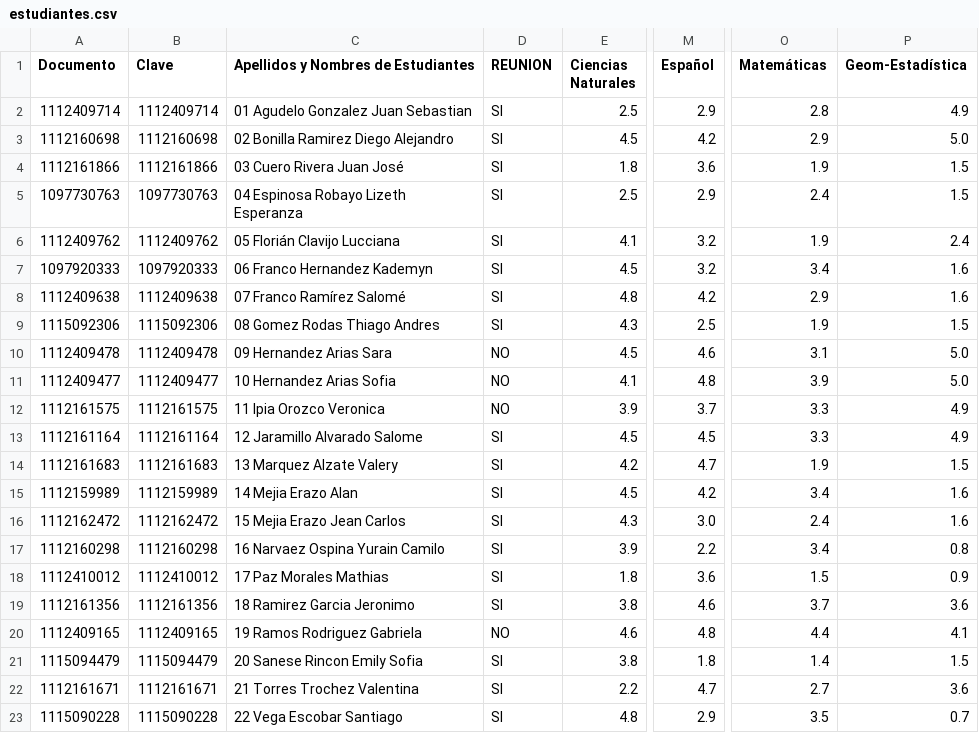
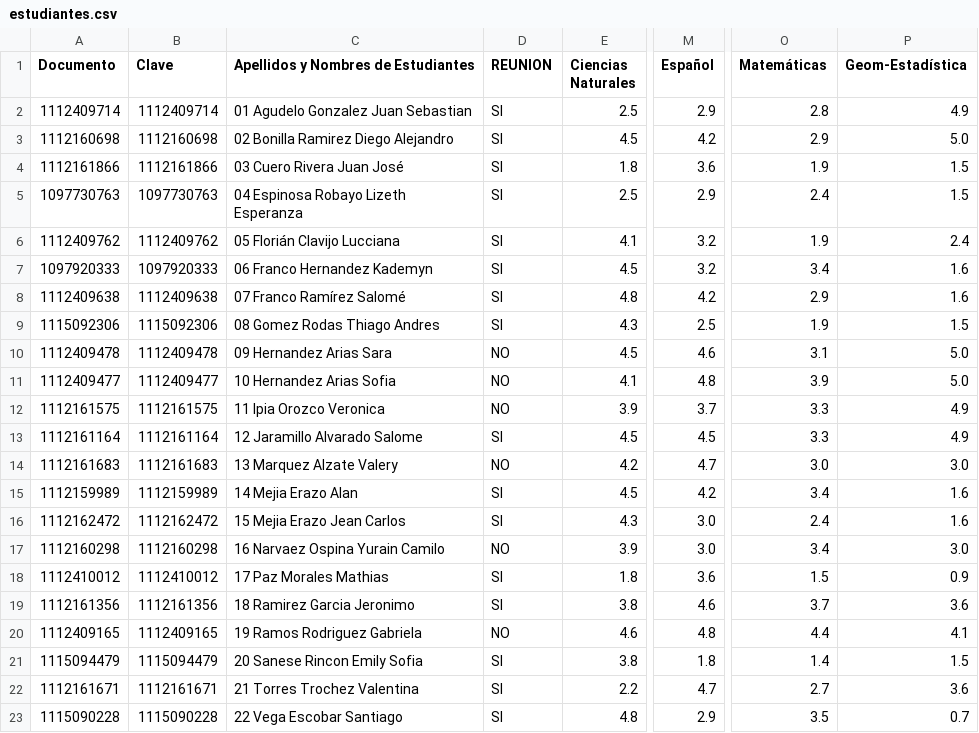
Before and after one commit to iencgraciana-commits/consulta, a CSV file: estudiantes.csv, drawn as a sheet; only a part is shown, gaps mark what is left out; the diff names each change by its address in the sheet, - before the commit and + after, or states it on an @@ line.

Commit message:
Update estudiantes.csv with new student data
Replaced the content of estudiantes.csv with updated student records.

```diff
--- a/estudiantes.csv
+++ b/estudiantes.csv
-D14 (REUNION): SI
+D14 (REUNION): NO
-O14 (Matemáticas): 1.9
+O14 (Matemáticas): 3.0
-P14 (Geom-Estadística): 1.5
+P14 (Geom-Estadística): 3.0
-D17 (REUNION): SI
+D17 (REUNION): NO
-M17 (Español): 2.2
+M17 (Español): 3.0
-P17 (Geom-Estadística): 0.8
+P17 (Geom-Estadística): 3.0
```
